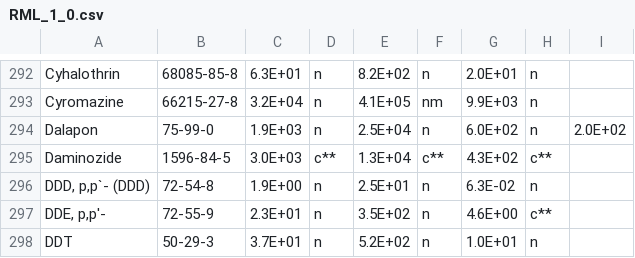
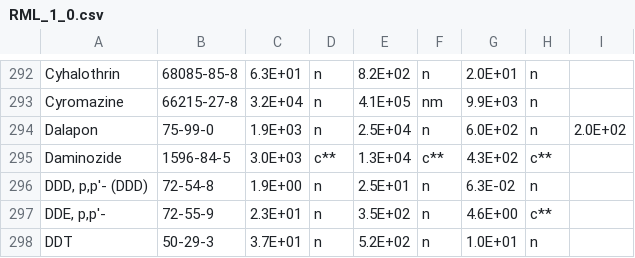
Before and after one commit to tmarquar/rais, a CSV file: src/assets/csv/RML_1_0.csv, drawn as a sheet; only a part is shown, gaps mark what is left out.

```diff
--- a/src/assets/csv/RML_1_0.csv
+++ b/src/assets/csv/RML_1_0.csv
@@ -299,3 +299,3 @@ Dalapon,75-99-0,1.9E+03,n,2.5E+04,n,6.0E+02,n,2.0E+02
 Daminozide,1596-84-5,3.0E+03,c**,1.3E+04,c**,4.3E+02,c**,
-"DDD, p,p`- (DDD)",72-54-8,1.9E+00,n,2.5E+01,n,6.3E-02,n,
+"DDD, p,p'- (DDD)",72-54-8,1.9E+00,n,2.5E+01,n,6.3E-02,n,
 "DDE, p,p'-",72-55-9,2.3E+01,n,3.5E+02,n,4.6E+00,c**,
```
Also changed, not shown: src/assets/csv/RML_3_0.csv, src/assets/csv/RSL_0_1.csv, 6 other files.
